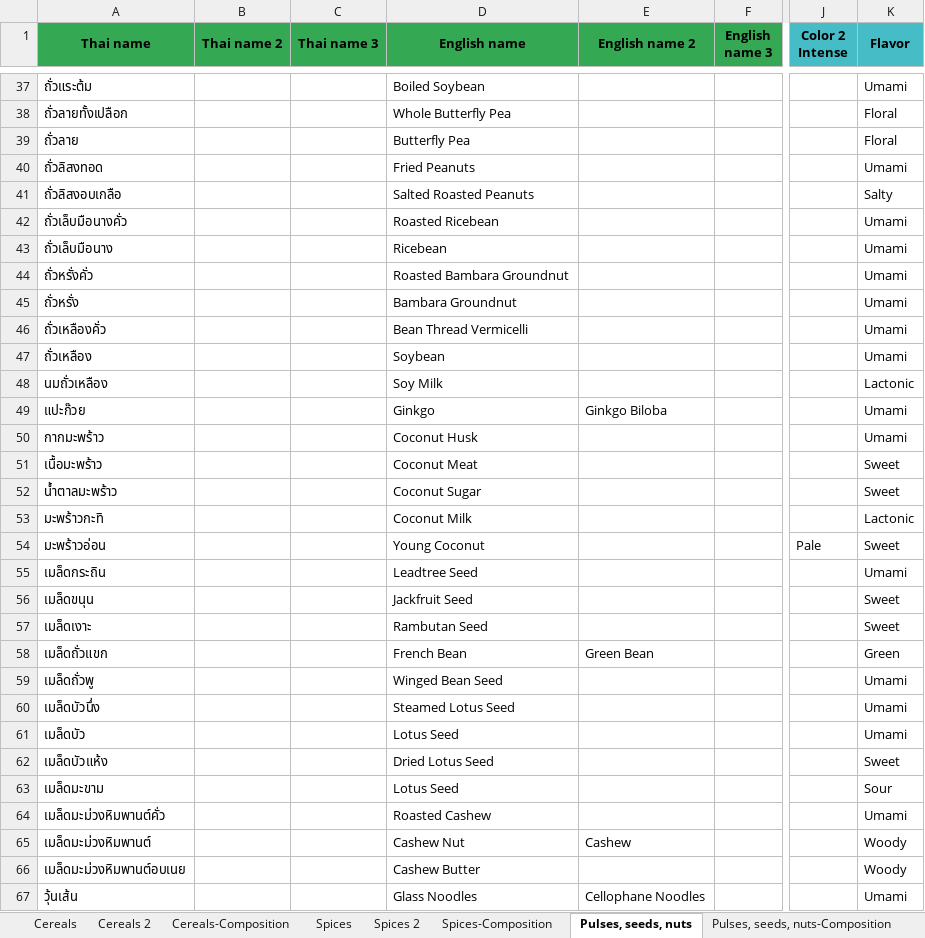
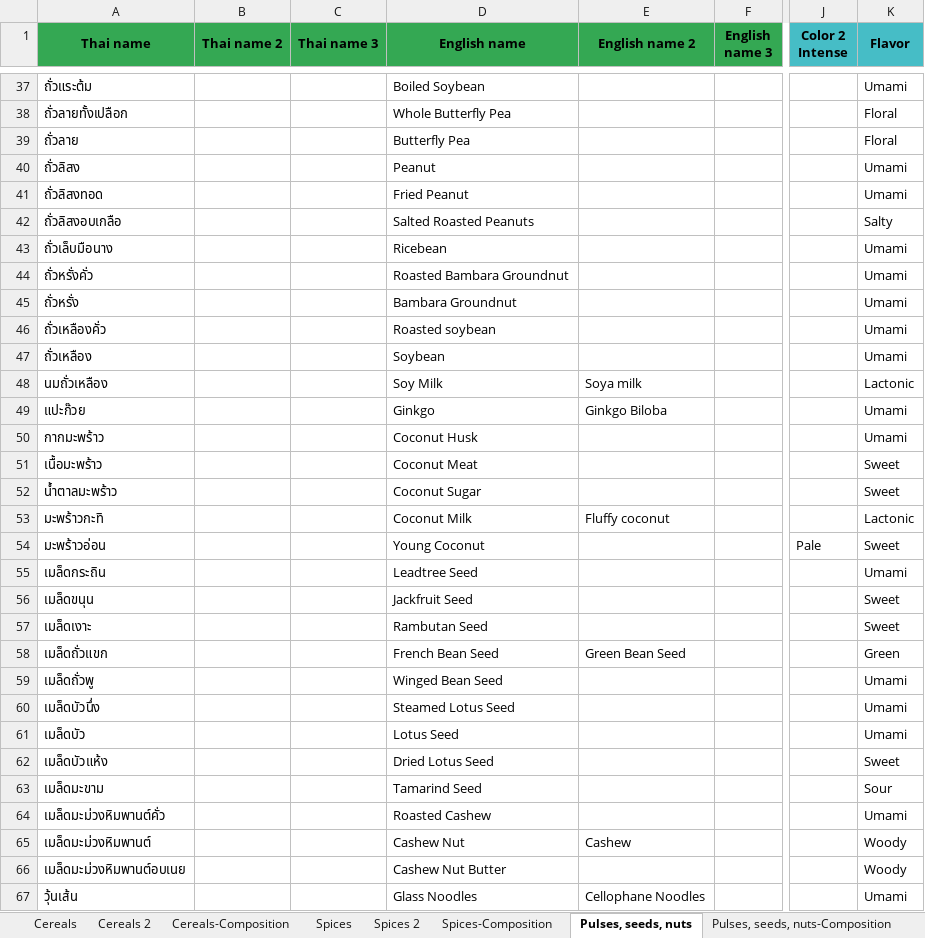
Before and after one commit to cigarabbit/SP2023-58-IngOn, an Excel workbook: [Updated Version] Thai local ingredients.xlsx, sheet Pulses, seeds, nuts, drawn as a sheet; only a part is shown, gaps mark what is left out; values as stored, in another font and other column widths than the file's, no borders; charts and pictures not drawn; the diff covers the shown part only; the diff names each change by its address in the sheet, - before the commit and + after, or states it on an @@ line.

```diff
--- a/[Updated Version] Thai local ingredients.xlsx (sheet Pulses, seeds, nuts)
+++ b/[Updated Version] Thai local ingredients.xlsx (sheet Pulses, seeds, nuts)
-A40 (Thai name): ถั่วลิสงทอด
+A40 (Thai name): ถั่วลิสง
-D40 (English name): Fried Peanuts
+D40 (English name): Peanut
-A41 (Thai name): ถั่วลิสงอบเกลือ
+A41 (Thai name): ถั่วลิสงทอด
-D41 (English name): Salted Roasted Peanuts
+D41 (English name): Fried Peanut
-K41 (Flavor): Salty
+K41 (Flavor): Umami
-A42 (Thai name): ถั่วเล็บมือนางคั่ว
+A42 (Thai name): ถั่วลิสงอบเกลือ
-D42 (English name): Roasted Ricebean
+D42 (English name): Salted Roasted Peanuts
-K42 (Flavor): Umami
+K42 (Flavor): Salty
-D46 (English name): Bean Thread Vermicelli
+D46 (English name): Roasted soybean
-E48 (English name 2): (empty)
+E48 (English name 2): Soya milk
-E53 (English name 2): (empty)
+E53 (English name 2): Fluffy coconut
-D58 (English name): French Bean
+D58 (English name): French Bean Seed
-E58 (English name 2): Green Bean
+E58 (English name 2): Green Bean Seed
-D63 (English name): Lotus Seed
+D63 (English name): Tamarind Seed
-D66 (English name): Cashew Butter
+D66 (English name): Cashew Nut Butter
```
Also changed, not shown: 3 edited cells elsewhere in this sheet, sheet Pulses, seeds, nuts-Composition, sheet Shellfish, sheet Meat + Poultry, sheet Fruits, sheet Shellfish-Composition, sheet Meat + Poultry-Composition, 1 more sheet, other sheet tabs, charts or pictures, 3 other files.
